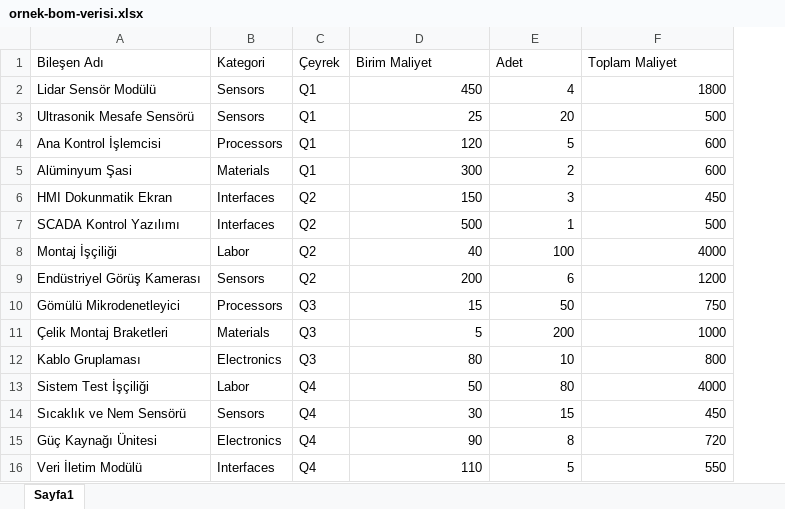
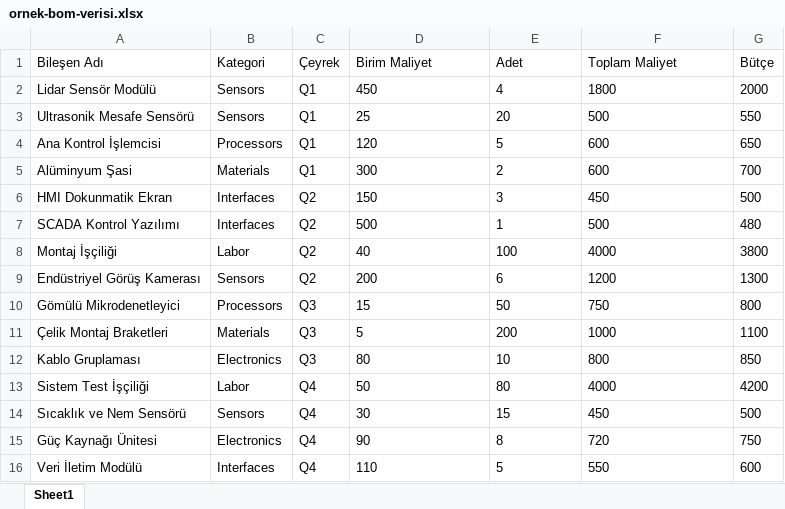
Before and after one commit to ArinCakil/ARN, an Excel workbook: public/samples/ornek-bom-verisi.xlsx, sheet Sheet1, drawn as a sheet; values as stored, in another font and other column widths than the file's, no borders; the diff names each change by its address in the sheet, - before the commit and + after, or states it on an @@ line.

Commit message:
Fix budget variance for sample data in Turkish and English.

```diff
--- a/public/samples/ornek-bom-verisi.xlsx (sheet Sheet1)
+++ b/public/samples/ornek-bom-verisi.xlsx (sheet Sheet1)
-sheet tab: Sayfa1
+sheet tab: Sheet1
+column G (Bütçe), rows 2-16: 2000 | 550 | 650 | 700 | 500 | 480 | 3800 | 1300 | 800 | 1100 | 850 | 4200 | 500 | 750 | 600
-D2:F16 alignment: right
+D2:F16 alignment: left
```
Also changed, not shown: 8 other files.
